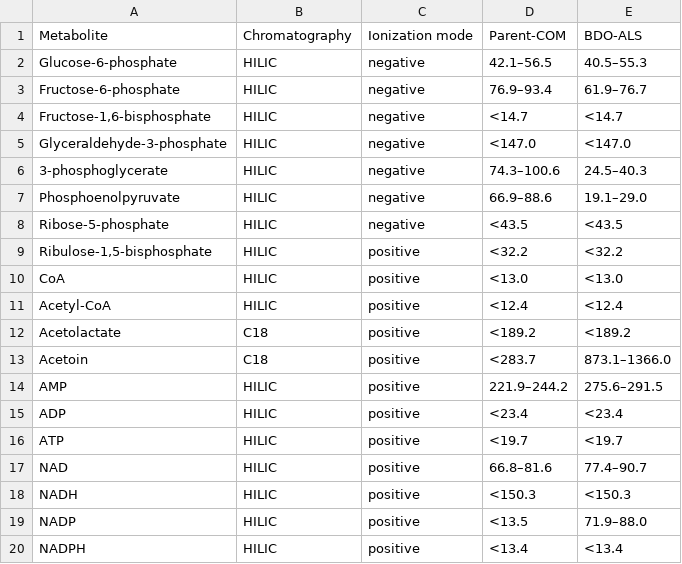
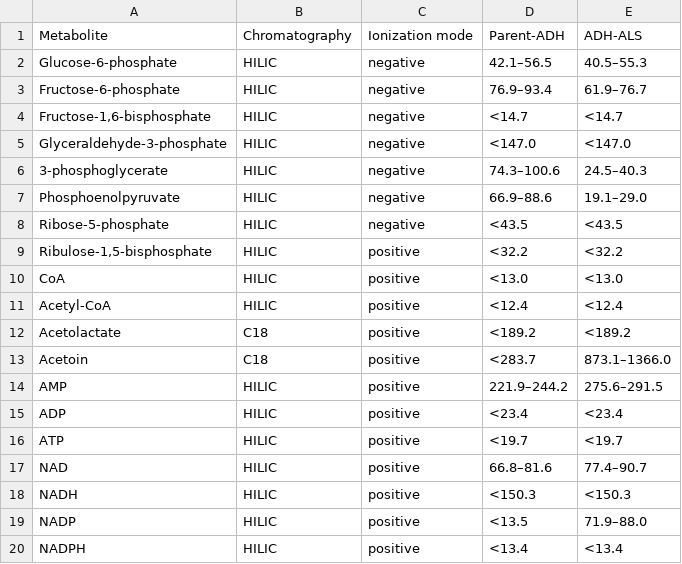
Before and after one commit to zhanglab/GEM-iPfu, a TSV file: manuscript/OQuinn_Vailionis_2026/output/Table_1_MRA.tsv, drawn as a sheet.

```diff
--- a/manuscript/OQuinn_Vailionis_2026/output/Table_1_MRA.tsv
+++ b/manuscript/OQuinn_Vailionis_2026/output/Table_1_MRA.tsv
@@ -1,2 +1,2 @@
-Metabolite	Chromatography	Ionization mode	Parent-COM	BDO-ALS
+Metabolite	Chromatography	Ionization mode	Parent-ADH	ADH-ALS
 Glucose-6-phosphate	HILIC	negative	42.1–56.5	40.5–55.3
```
Also changed, not shown: 4 other files.
